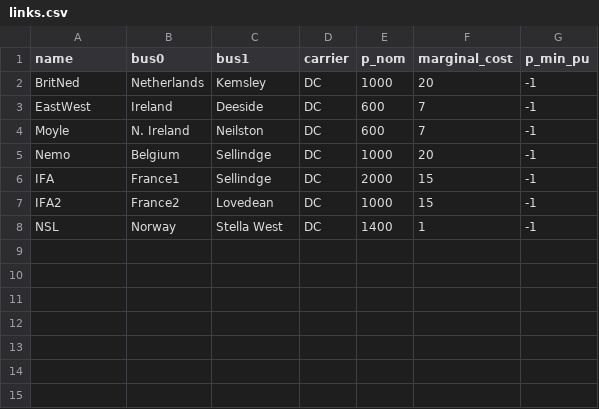
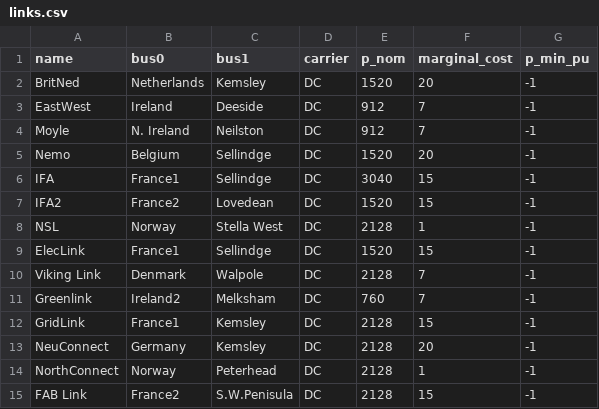
Before and after one commit to marta-uoe/PyPSA-GB-datacentres, a CSV file: PyPSA-GB/LOPF_data/links.csv, drawn as a sheet.

```diff
--- a/PyPSA-GB/LOPF_data/links.csv
+++ b/PyPSA-GB/LOPF_data/links.csv
@@ -1,8 +1,15 @@
 name,bus0,bus1,carrier,p_nom,marginal_cost,p_min_pu
-BritNed,Netherlands,Kemsley,DC,1000,20,-1
-EastWest,Ireland,Deeside,DC,600,7,-1
-Moyle,N. Ireland,Neilston,DC,600,7,-1
-Nemo,Belgium,Sellindge,DC,1000,20,-1
-IFA,France1,Sellindge,DC,2000,15,-1
-IFA2,France2,Lovedean,DC,1000,15,-1
-NSL,Norway,Stella West,DC,1400,1,-1
+BritNed,Netherlands,Kemsley,DC,1520,20,-1
+EastWest,Ireland,Deeside,DC,912,7,-1
+Moyle,N. Ireland,Neilston,DC,912,7,-1
+Nemo,Belgium,Sellindge,DC,1520,20,-1
+IFA,France1,Sellindge,DC,3040,15,-1
+IFA2,France2,Lovedean,DC,1520,15,-1
+NSL,Norway,Stella West,DC,2128,1,-1
+ElecLink,France1,Sellindge,DC,1520,15,-1
+Viking Link,Denmark,Walpole,DC,2128,7,-1
+Greenlink,Ireland2,Melksham,DC,760,7,-1
+GridLink,France1,Kemsley,DC,2128,15,-1
+NeuConnect,Germany,Kemsley,DC,2128,20,-1
+NorthConnect,Norway,Peterhead,DC,2128,1,-1
+FAB Link,France2,S.W.Penisula,DC,2128,15,-1
```
Also changed, not shown: PyPSA-GB/LOPF_data/storage_units.csv, PyPSA-GB/UC_data/buses.csv, 24 other files.
